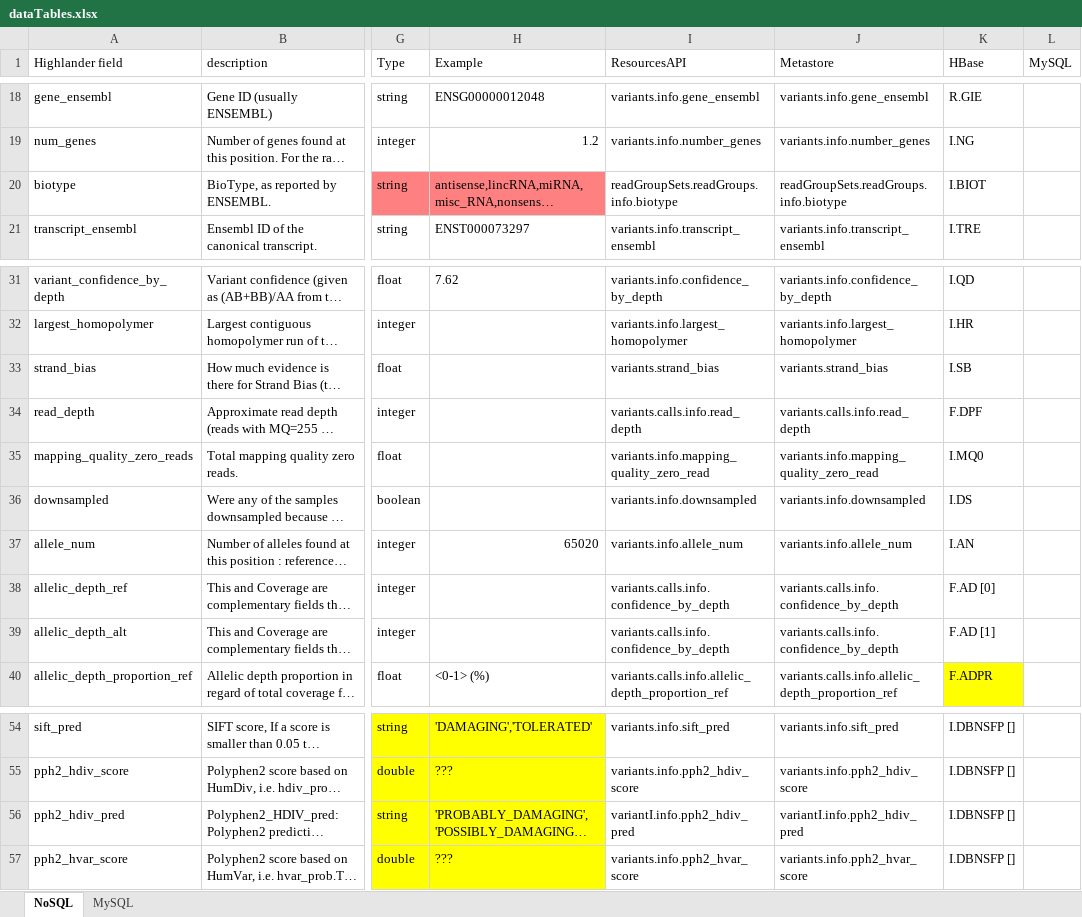
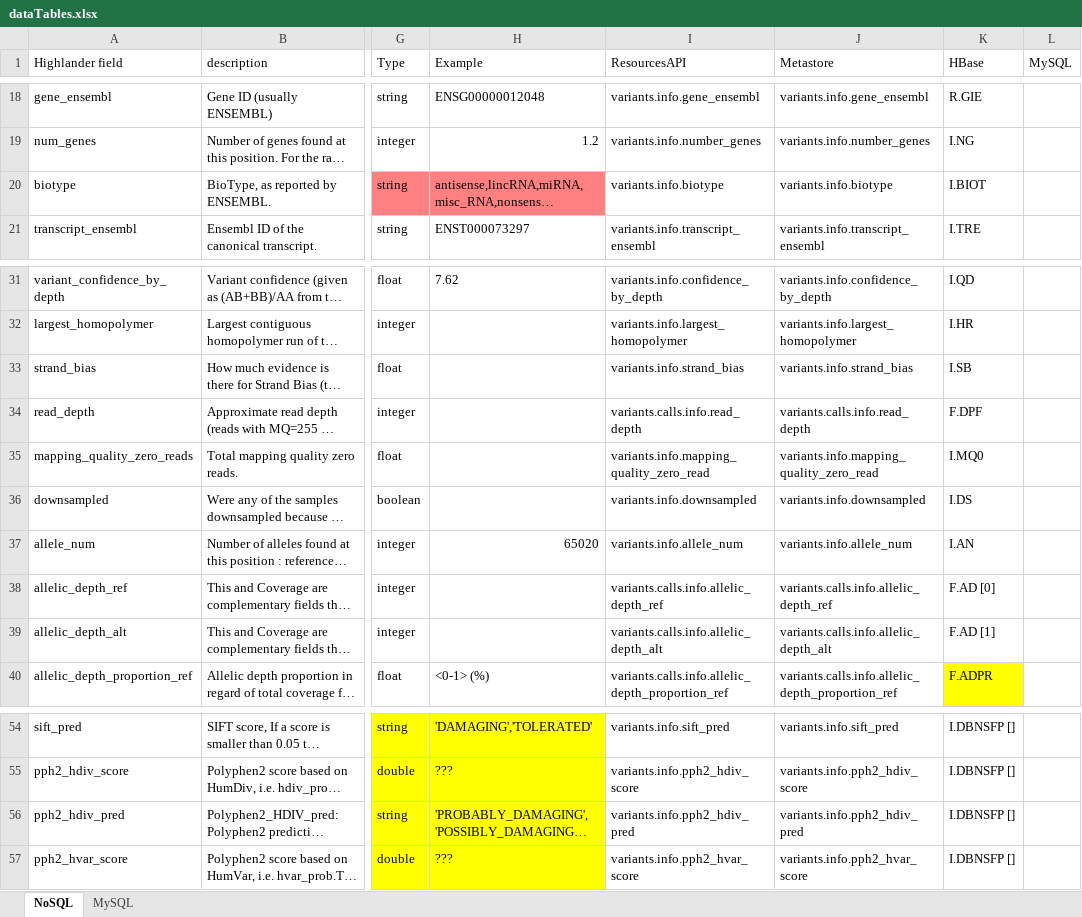
Before and after one commit to jpoullet2000/cgs-data, an Excel workbook: cgsdata/data/dataTables.xlsx, sheet NoSQL, drawn as a sheet; only a part is shown, gaps mark what is left out; long unchanged cells end in …; values as stored, in another font and other column widths than the file's, no borders; the diff names each change by its address in the sheet, - before the commit and + after, or states it on an @@ line.

Commit message:
data parser

```diff
--- a/cgsdata/data/dataTables.xlsx (sheet NoSQL)
+++ b/cgsdata/data/dataTables.xlsx (sheet NoSQL)
-I20 (ResourcesAPI): readGroupSets.readGroups.info.biotype
+I20 (ResourcesAPI): variants.info.biotype
-J20 (Metastore): readGroupSets.readGroups.info.biotype
+J20 (Metastore): variants.info.biotype
-I33 (ResourcesAPI): variants.strand_bias
+I33 (ResourcesAPI): variants.info.strand_bias
-J33 (Metastore): variants.strand_bias
+J33 (Metastore): variants.info.strand_bias
-I38 (ResourcesAPI): variants.calls.info.confidence_by_depth
+I38 (ResourcesAPI): variants.calls.info.allelic_depth_ref
-J38 (Metastore): variants.calls.info.confidence_by_depth
+J38 (Metastore): variants.calls.info.allelic_depth_ref
-I39 (ResourcesAPI): variants.calls.info.confidence_by_depth
+I39 (ResourcesAPI): variants.calls.info.allelic_depth_alt
-J39 (Metastore): variants.calls.info.confidence_by_depth
+J39 (Metastore): variants.calls.info.allelic_depth_alt
-I56 (ResourcesAPI): variantI.info.pph2_hdiv_pred
+I56 (ResourcesAPI): variants.info.pph2_hdiv_pred
-J56 (Metastore): variantI.info.pph2_hdiv_pred
+J56 (Metastore): variants.info.pph2_hdiv_pred
```
